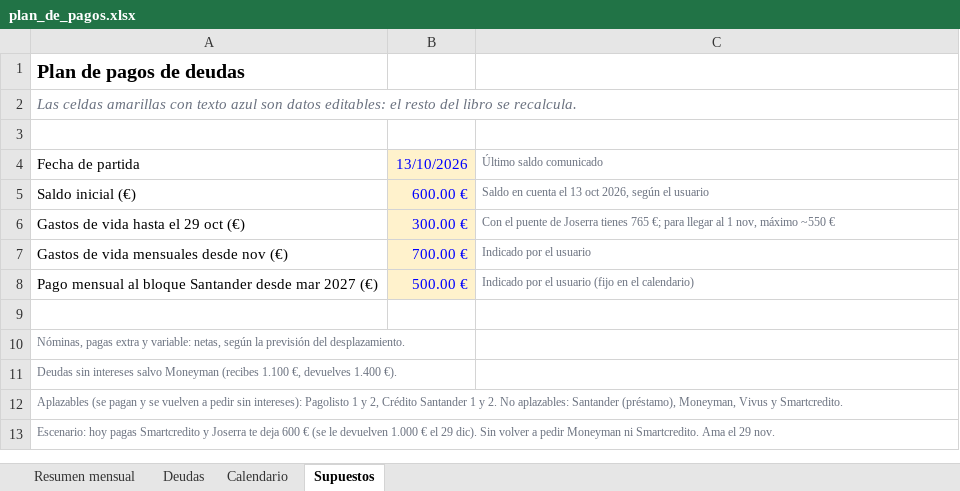
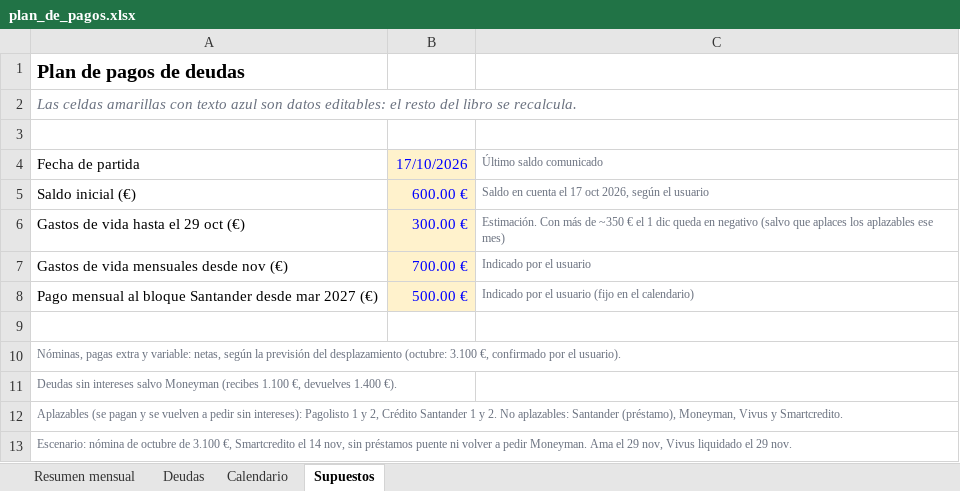
Before and after one commit to jonander007/fianzas, an Excel workbook: excel/plan_de_pagos.xlsx, sheet Supuestos, drawn as a sheet; values as stored, in another font and other column widths than the file's, no borders; the diff names each change by its address in the sheet, - before the commit and + after, or states it on an @@ line.

```diff
--- a/excel/plan_de_pagos.xlsx (sheet Supuestos)
+++ b/excel/plan_de_pagos.xlsx (sheet Supuestos)
-B4: 13/10/2026
+B4: 17/10/2026
-C5: …cuenta el 13 oct 2026,…
+C5: …cuenta el 17 oct 2026,…
-C6: Con el puente de Joserra tienes 765 €; para llegar al 1 nov, máximo ~550 €
+C6: Estimación. Con más de ~350 € el 1 dic queda en negativo (salvo que aplaces los aplazables ese mes)
-A10: …previsión del desplazamiento.
+A10: …previsión del desplazamiento (octubre: 3.100 €, confirmado por el usuario).
-A13: Escenario: hoy pagas Smartcredito y Joserra te deja 600 € (se le devuelven 1.000 € el 29 dic). Sin volver a pedir Moneyman ni Smartcredito. Ama el 29…
+A13: Escenario: nómina de octubre de 3.100 €, Smartcredito el 14 nov, sin préstamos puente ni volver a pedir Moneyman. Ama el 29 nov, Vivus liquidado el 29…
```
Also changed, not shown: sheet Calendario, sheet Resumen mensual, sheet Deudas, 1 other file.
